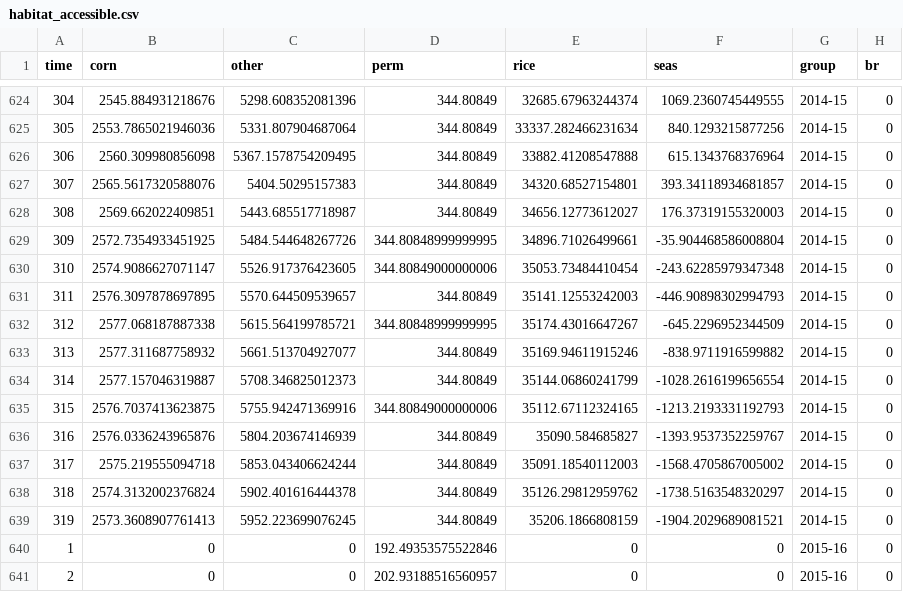
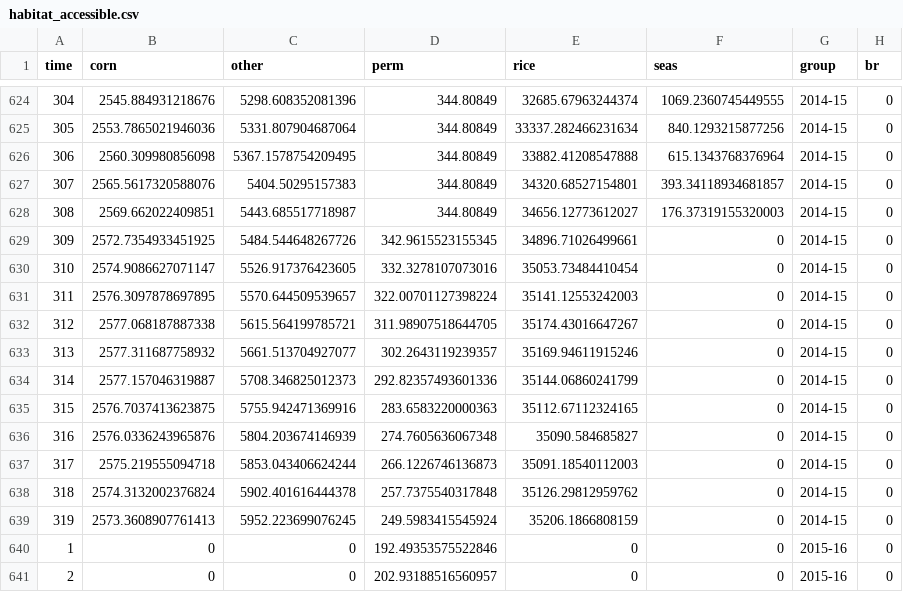
Before and after one commit to pointblue/wetland-incentives-bioenergetics, a CSV file: output/habitat_accessible.csv, drawn as a sheet; only a part is shown, gaps mark what is left out; the diff covers the shown part only.

```diff
--- a/output/habitat_accessible.csv
+++ b/output/habitat_accessible.csv
@@ -628,13 +628,13 @@ time,corn,other,perm,rice,seas,group,br
 308,2569.662022409851,5443.685517718987,344.80849,34656.12773612027,176.37319155320003,2014-15,0
-309,2572.7354933451925,5484.544648267726,344.80848999999995,34896.71026499661,-35.904468586008804,2014-15,0
-310,2574.9086627071147,5526.917376423605,344.80849000000006,35053.73484410454,-243.62285979347348,2014-15,0
-311,2576.3097878697895,5570.644509539657,344.80849,35141.12553242003,-446.90898302994793,2014-15,0
-312,2577.068187887338,5615.564199785721,344.80848999999995,35174.43016647267,-645.2296952344509,2014-15,0
-313,2577.311687758932,5661.513704927077,344.80849,35169.94611915246,-838.9711916599882,2014-15,0
-314,2577.157046319887,5708.346825012373,344.80849,35144.06860241799,-1028.2616199656554,2014-15,0
-315,2576.7037413623875,5755.942471369916,344.80849000000006,35112.67112324165,-1213.2193331192793,2014-15,0
-316,2576.0336243965876,5804.203674146939,344.80849,35090.584685827,-1393.9537352259767,2014-15,0
-317,2575.219555094718,5853.043406624244,344.80849,35091.18540112003,-1568.4705867005002,2014-15,0
-318,2574.3132002376824,5902.401616444378,344.80849,35126.29812959762,-1738.5163548320297,2014-15,0
-319,2573.3608907761413,5952.223699076245,344.80849,35206.1866808159,-1904.2029689081521,2014-15,0
+309,2572.7354933451925,5484.544648267726,342.9615523155345,34896.71026499661,0,2014-15,0
+310,2574.9086627071147,5526.917376423605,332.3278107073016,35053.73484410454,0,2014-15,0
+311,2576.3097878697895,5570.644509539657,322.00701127398224,35141.12553242003,0,2014-15,0
+312,2577.068187887338,5615.564199785721,311.98907518644705,35174.43016647267,0,2014-15,0
+313,2577.311687758932,5661.513704927077,302.2643119239357,35169.94611915246,0,2014-15,0
+314,2577.157046319887,5708.346825012373,292.82357493601336,35144.06860241799,0,2014-15,0
+315,2576.7037413623875,5755.942471369916,283.6583220000363,35112.67112324165,0,2014-15,0
+316,2576.0336243965876,5804.203674146939,274.7605636067348,35090.584685827,0,2014-15,0
+317,2575.219555094718,5853.043406624244,266.1226746136873,35091.18540112003,0,2014-15,0
+318,2574.3132002376824,5902.401616444378,257.7375540317848,35126.29812959762,0,2014-15,0
+319,2573.3608907761413,5952.223699076245,249.5983415545924,35206.1866808159,0,2014-15,0
 1,0,0,192.49353575522846,0,0,2015-16,0
```
Also changed, not shown: 16 edited cells elsewhere in this file, output/habitat_added.csv, output/habitat_available.csv, 2 other files.
